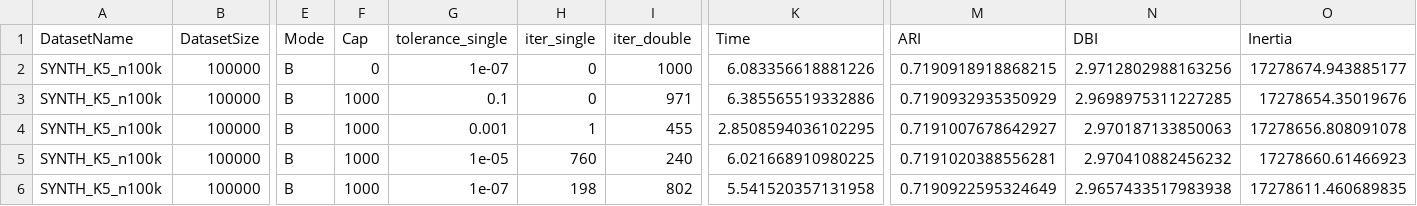
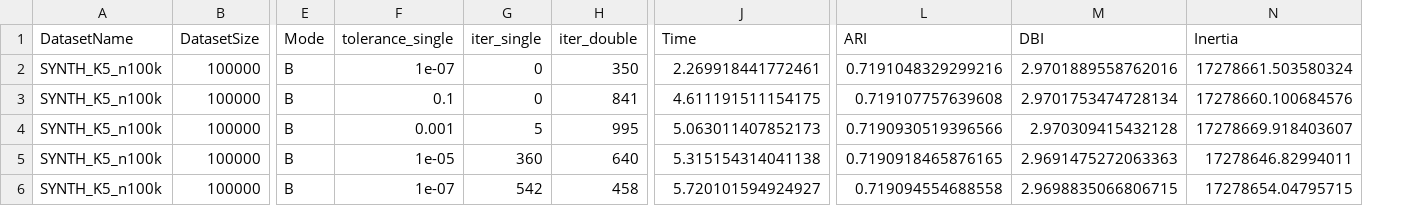
Before and after one commit to atiya16384/iterative_refinement_kmeans, a CSV file: Results/hybrid_kmeans_results_expB.csv, drawn as a sheet; only a part is shown, gaps mark what is left out; removed rows and columns are numbered as before the commit, all else as after; the diff names each change by its address in the sheet, - before the commit and + after, or states it on an @@ line.

Commit message:
push good results

```diff
--- a/Results/hybrid_kmeans_results_expB.csv
+++ b/Results/hybrid_kmeans_results_expB.csv
-column F (Cap), rows 2-6: 0 | 1000 | 1000 | 1000 | 1000
-H2 (iter_double): 1000
+H2 (iter_double): 350
-J2 (Time): 6.083356618881226
+J2 (Time): 2.269918441772461
-L2 (ARI): 0.7190918918868215
+L2 (ARI): 0.7191048329299216
-M2 (DBI): 2.9712802988163256
+M2 (DBI): 2.9701889558762016
-N2 (Inertia): 17278674.943885177
+N2 (Inertia): 17278661.503580324
-H3 (iter_double): 971
+H3 (iter_double): 841
-J3 (Time): 6.385565519332886
+J3 (Time): 4.611191511154175
-L3 (ARI): 0.7190932935350929
+L3 (ARI): 0.719107757639608
-M3 (DBI): 2.9698975311227285
+M3 (DBI): 2.9701753474728134
-N3 (Inertia): 17278654.35019676
+N3 (Inertia): 17278660.100684576
-G4 (iter_single): 1
+G4 (iter_single): 5
-H4 (iter_double): 455
+H4 (iter_double): 995
-J4 (Time): 2.8508594036102295
+J4 (Time): 5.063011407852173
-L4 (ARI): 0.7191007678642927
+L4 (ARI): 0.7190930519396566
-M4 (DBI): 2.970187133850063
+M4 (DBI): 2.970309415432128
-N4 (Inertia): 17278656.808091078
+N4 (Inertia): 17278669.918403607
-G5 (iter_single): 760
+G5 (iter_single): 360
-H5 (iter_double): 240
+H5 (iter_double): 640
-J5 (Time): 6.021668910980225
+J5 (Time): 5.315154314041138
-L5 (ARI): 0.7191020388556281
+L5 (ARI): 0.7190918465876165
-M5 (DBI): 2.970410882456232
+M5 (DBI): 2.9691475272063363
-N5 (Inertia): 17278660.61466923
+N5 (Inertia): 17278646.82994011
-G6 (iter_single): 198
+G6 (iter_single): 542
-H6 (iter_double): 802
+H6 (iter_double): 458
-J6 (Time): 5.541520357131958
+J6 (Time): 5.720101594924927
-L6 (ARI): 0.7190922595324649
+L6 (ARI): 0.719094554688558
-M6 (DBI): 2.9657433517983938
+M6 (DBI): 2.9698835066806715
-N6 (Inertia): 17278611.460689835
+N6 (Inertia): 17278654.04795715
```
Also changed, not shown: Results/hybrid_kmeans_results_expA.csv, 4 other files.
